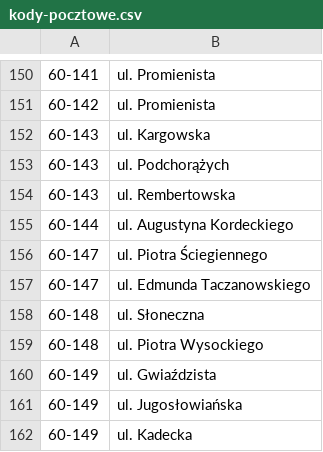
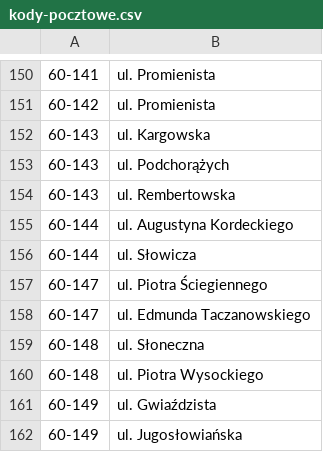
Before and after one commit to macbre/pyrabot, a CSV file: sources/kody-pocztowe.csv, drawn as a sheet; only a part is shown, gaps mark what is left out; the shorter side is filled out with more unchanged rows; the diff names each change by its address in the sheet, - before the commit and + after, or states it on an @@ line.

```diff
--- a/sources/kody-pocztowe.csv
+++ b/sources/kody-pocztowe.csv
+row 156: 60-144 | ul. Słowicza
```
Also changed, not shown: 1 other file.
